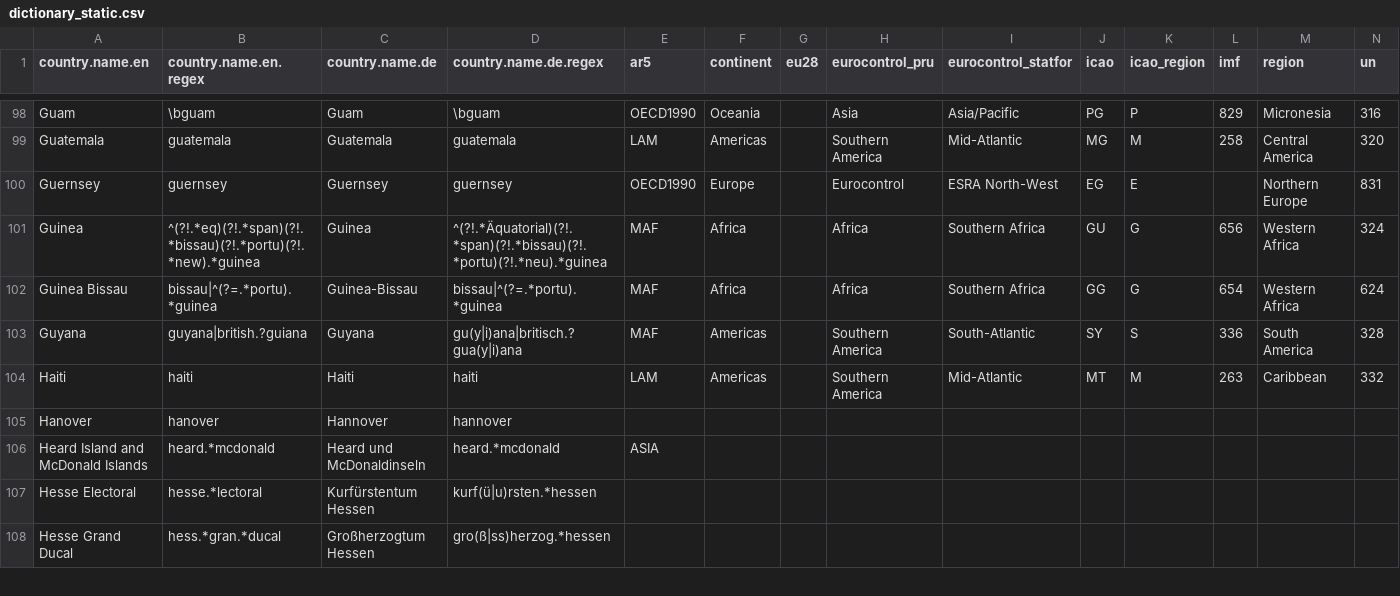
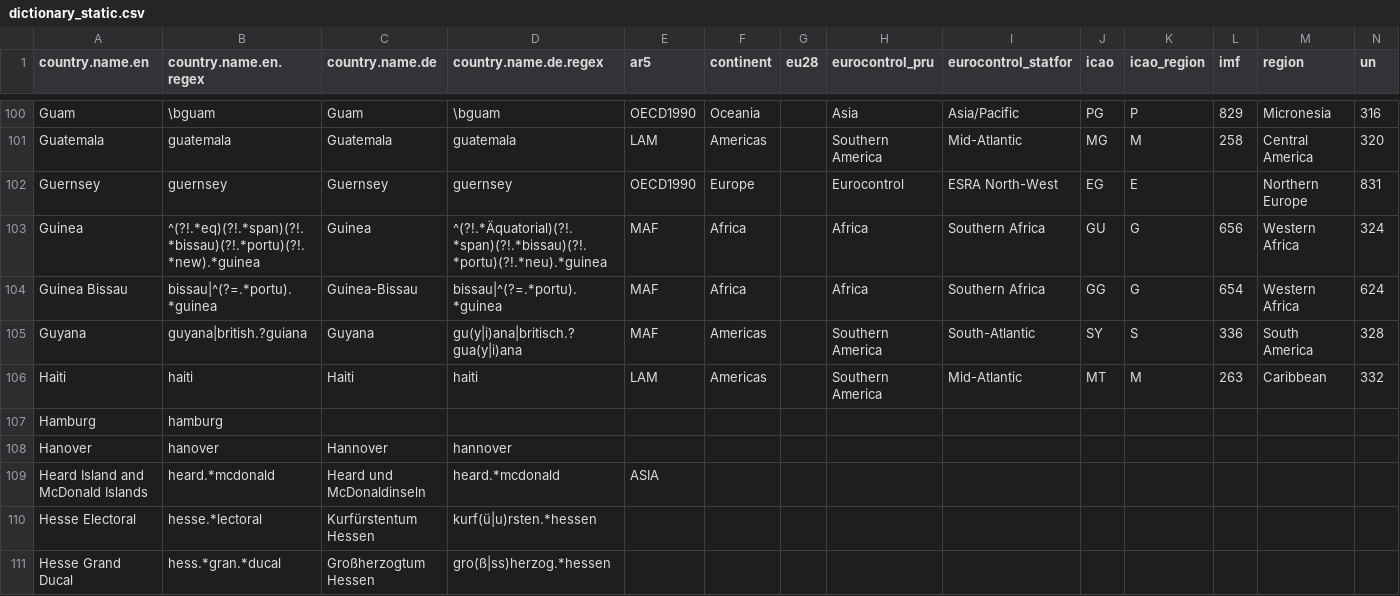
Before and after one commit to vincentarelbundock/countrycode, a CSV file: data/dictionary_static.csv, drawn as a sheet; only a part is shown, gaps mark what is left out; the diff covers the shown part only; the diff names each change by its address in the sheet, - before the commit and + after, or states it on an @@ line.

```diff
--- a/data/dictionary_static.csv
+++ b/data/dictionary_static.csv
+row 107: Hamburg | hamburg
```
Also changed, not shown: 8 added rows, 3 moved rows and 3 edited cells elsewhere in this file, 12 other files.
